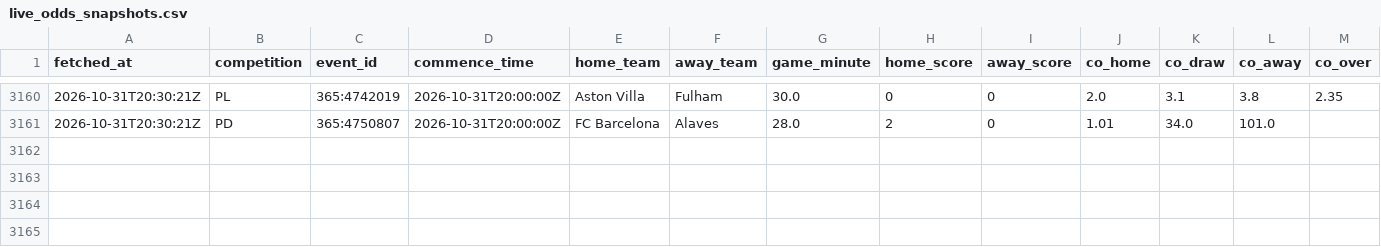
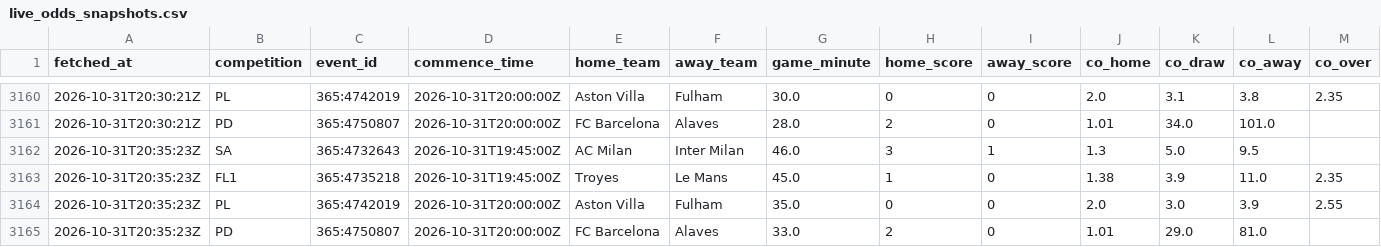
Before and after one commit to ecastc2607-cmd/football_prediction, a CSV file: data/tracking/live_odds_snapshots.csv, drawn as a sheet; only a part is shown, gaps mark what is left out; rows hold the shown columns only; the diff names each change by its address in the sheet, - before the commit and + after, or states it on an @@ line.

```diff
--- a/data/tracking/live_odds_snapshots.csv
+++ b/data/tracking/live_odds_snapshots.csv
+row 3162: 2026-10-31T20:35:23Z | SA | 365:4732643 | 2026-10-31T19:45:00Z | AC Milan | Inter Milan | 46.0 | 3 | 1 | 1.3 | 5.0 | 9.5
+row 3163: 2026-10-31T20:35:23Z | FL1 | 365:4735218 | 2026-10-31T19:45:00Z | Troyes | Le Mans | 45.0 | 1 | 0 | 1.38 | 3.9 | 11.0 | 2.35
+row 3164: 2026-10-31T20:35:23Z | PL | 365:4742019 | 2026-10-31T20:00:00Z | Aston Villa | Fulham | 35.0 | 0 | 0 | 2.0 | 3.0 | 3.9 | 2.55
+row 3165: 2026-10-31T20:35:23Z | PD | 365:4750807 | 2026-10-31T20:00:00Z | FC Barcelona | Alaves | 33.0 | 2 | 0 | 1.01 | 29.0 | 81.0
```
Also changed, not shown: data/tracking/live_snapshots.csv.
